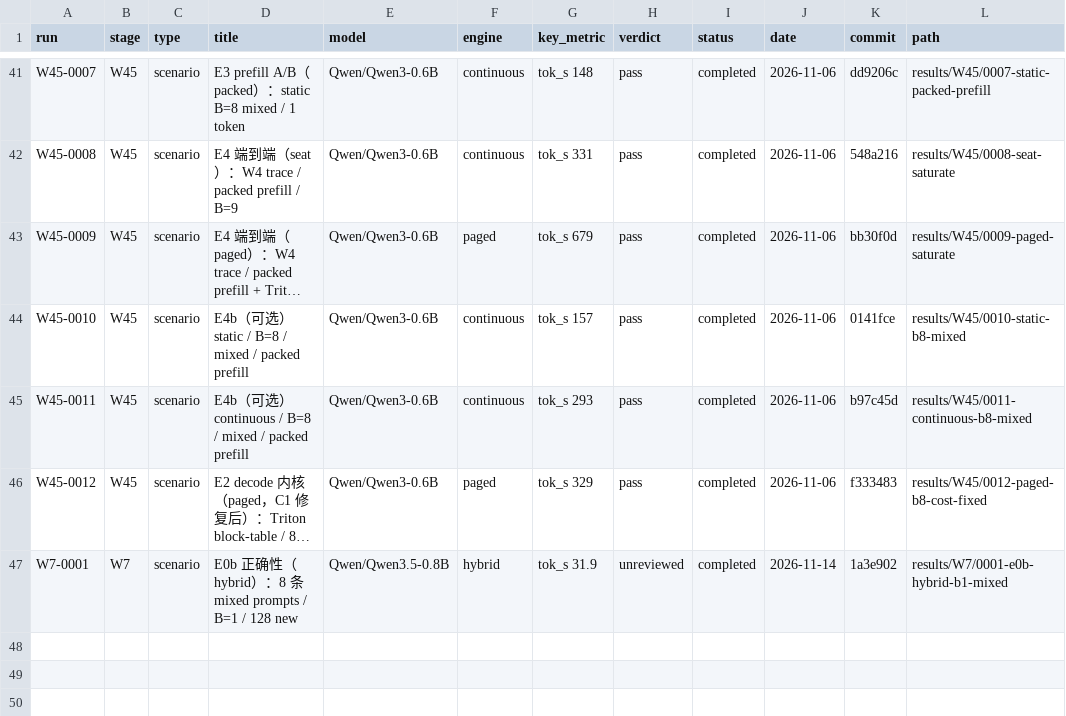
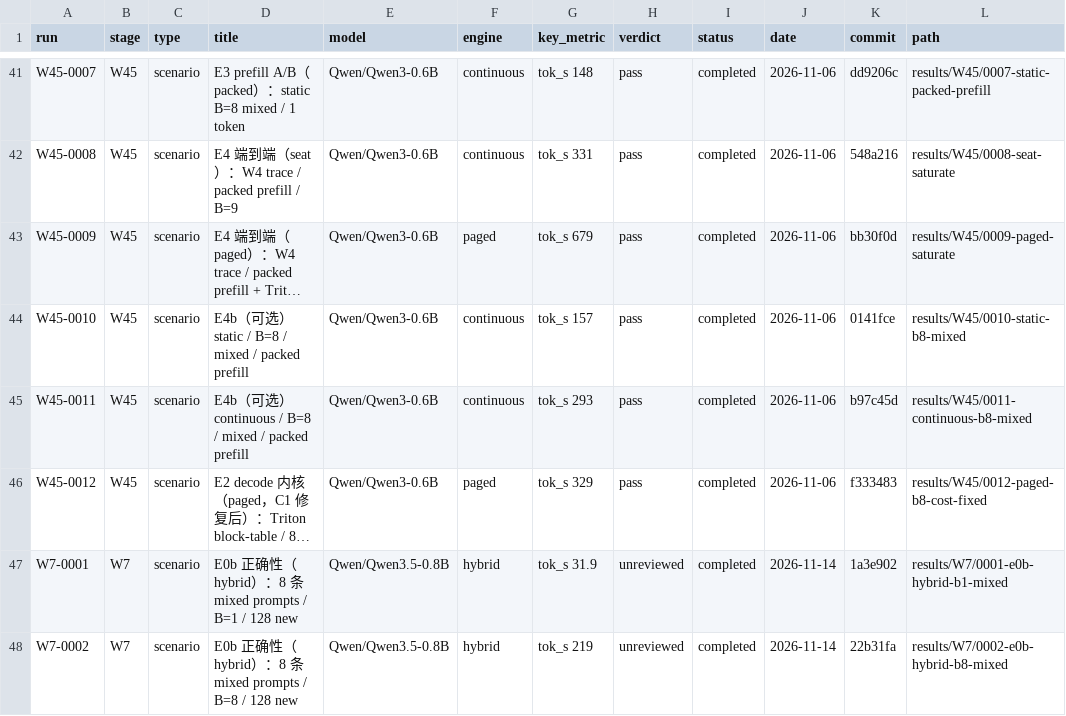
Before and after one commit to RAIN-LOJK/llm-serving, a CSV file: results/index.csv, drawn as a sheet; only a part is shown, gaps mark what is left out; long unchanged cells end in …; the diff names each change by its address in the sheet, - before the commit and + after, or states it on an @@ line.

Commit message:
results(w7): add W7-0002 E0b hybrid B=8

```diff
--- a/results/index.csv
+++ b/results/index.csv
+row 48: W7-0002 | W7 | scenario | E0b 正确性（hybrid）：8 条 mixed prompts / B=8 / 128 new | Qwen/Qwen3.5-0.8B | hybrid | tok_s 219 | unreviewed | completed | 2026-11-14 | 22b31fa | results/W7/0002-e0b-hybrid-b8-mixed
```
Also changed, not shown: 10 other files.
